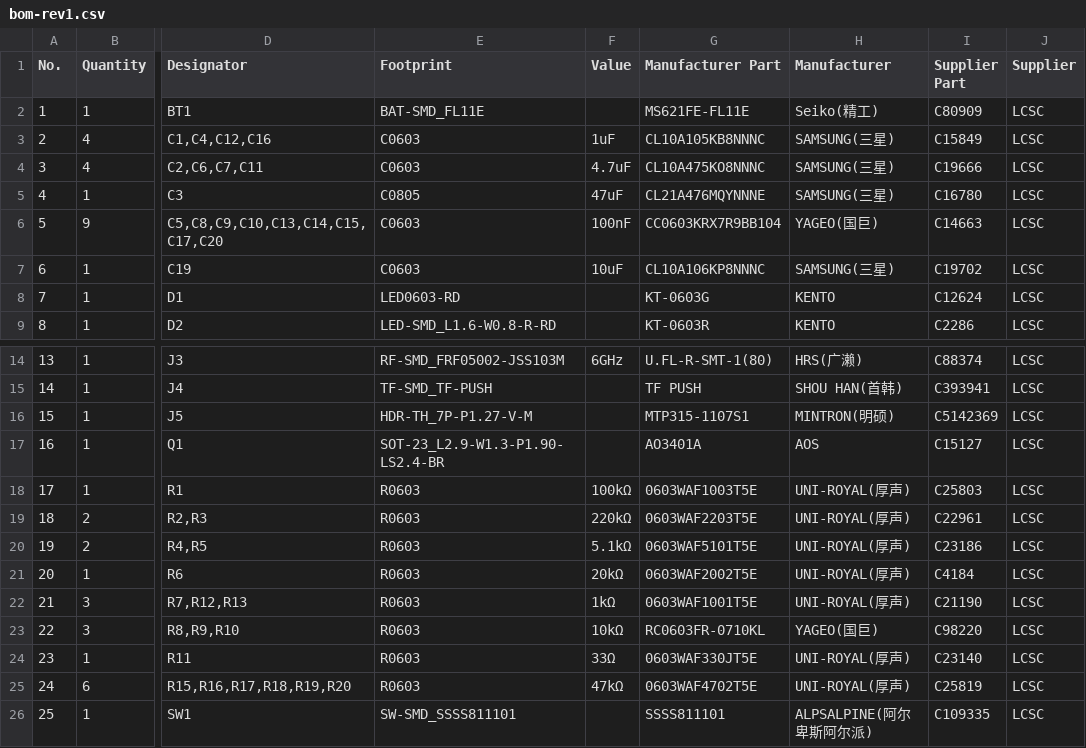
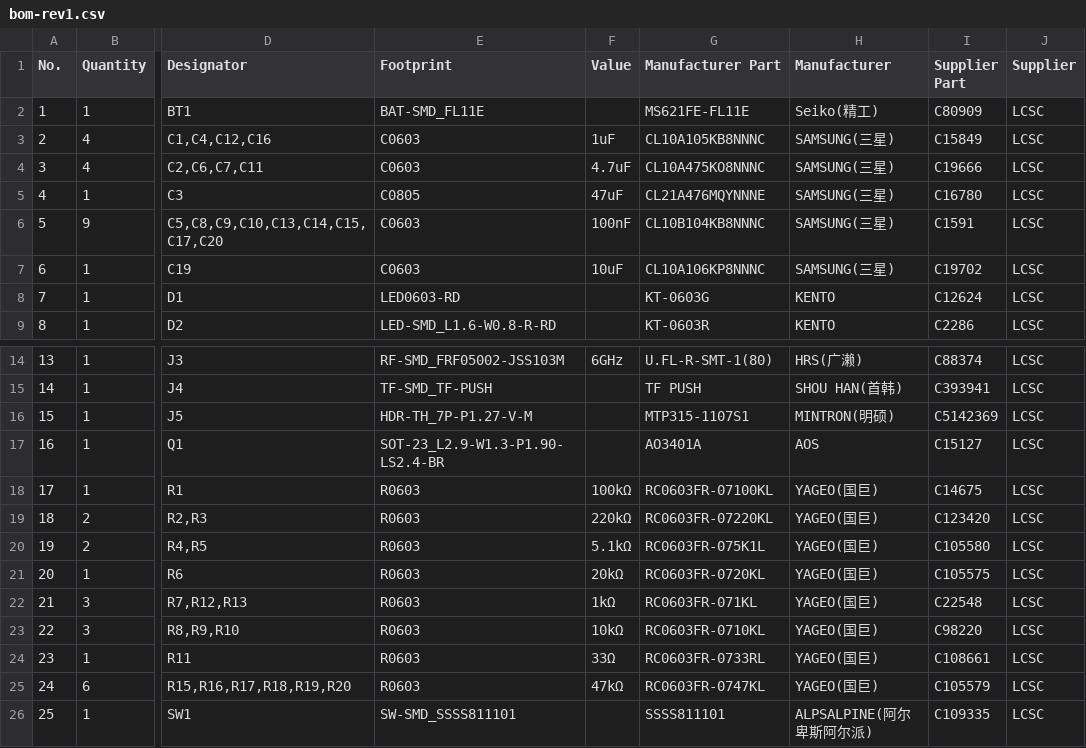
Before and after one commit to serber/tiny-gps-logger, a CSV file: release/rev1/bom-rev1.csv, drawn as a sheet; only a part is shown, gaps mark what is left out; the diff names each change by its address in the sheet, - before the commit and + after, or states it on an @@ line.

```diff
--- a/release/rev1/bom-rev1.csv
+++ b/release/rev1/bom-rev1.csv
-G6 (Manufacturer Part): CC0603KRX7R9BB104
+G6 (Manufacturer Part): CL10B104KB8NNNC
-H6 (Manufacturer): YAGEO(国巨)
+H6 (Manufacturer): SAMSUNG(三星)
-I6 (Supplier Part): C14663
+I6 (Supplier Part): C1591
-G18 (Manufacturer Part): 0603WAF1003T5E
+G18 (Manufacturer Part): RC0603FR-07100KL
-H18:H22 (Manufacturer): UNI-ROYAL(厚声)
+H18:H22 (Manufacturer): YAGEO(国巨)
-I18 (Supplier Part): C25803
+I18 (Supplier Part): C14675
-G19 (Manufacturer Part): 0603WAF2203T5E
+G19 (Manufacturer Part): RC0603FR-07220KL
-I19 (Supplier Part): C22961
+I19 (Supplier Part): C123420
-G20 (Manufacturer Part): 0603WAF5101T5E
+G20 (Manufacturer Part): RC0603FR-075K1L
-I20 (Supplier Part): C23186
+I20 (Supplier Part): C105580
-G21 (Manufacturer Part): 0603WAF2002T5E
+G21 (Manufacturer Part): RC0603FR-0720KL
-I21 (Supplier Part): C4184
+I21 (Supplier Part): C105575
-G22 (Manufacturer Part): 0603WAF1001T5E
+G22 (Manufacturer Part): RC0603FR-071KL
-I22 (Supplier Part): C21190
+I22 (Supplier Part): C22548
-G24 (Manufacturer Part): 0603WAF330JT5E
+G24 (Manufacturer Part): RC0603FR-0733RL
-H24:H25 (Manufacturer): UNI-ROYAL(厚声)
+H24:H25 (Manufacturer): YAGEO(国巨)
-I24 (Supplier Part): C23140
+I24 (Supplier Part): C108661
-G25 (Manufacturer Part): 0603WAF4702T5E
+G25 (Manufacturer Part): RC0603FR-0747KL
-I25 (Supplier Part): C25819
+I25 (Supplier Part): C105579
```
Also changed, not shown: release/rev1/placement-rev1.csv, 4 other files.
